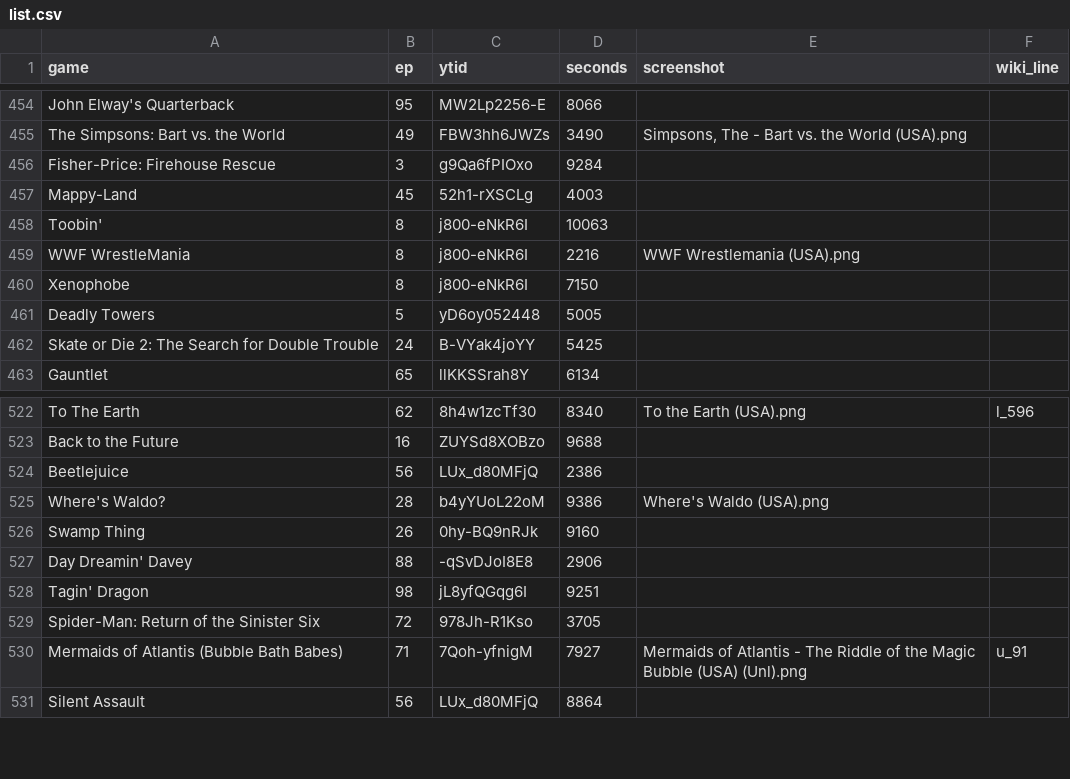
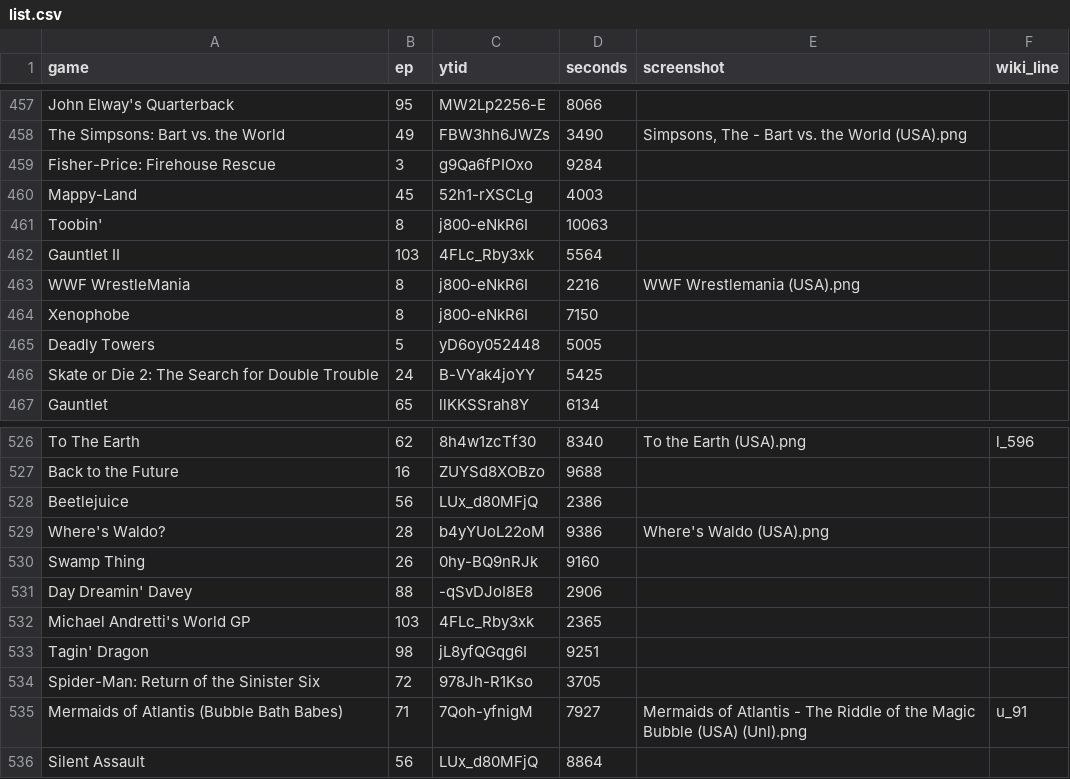
Before and after one commit to vNakamura/8bitnintendo-science, a CSV file: _data/list.csv, drawn as a sheet; only a part is shown, gaps mark what is left out; the diff covers the shown part only; the diff names each change by its address in the sheet, - before the commit and + after, or states it on an @@ line.

```diff
--- a/_data/list.csv
+++ b/_data/list.csv
+row 462: Gauntlet II | 103 | 4FLc_Rby3xk | 5564
+row 532: Michael Andretti's World GP | 103 | 4FLc_Rby3xk | 2365
```
Also changed, not shown: 5 added rows elsewhere in this file.
